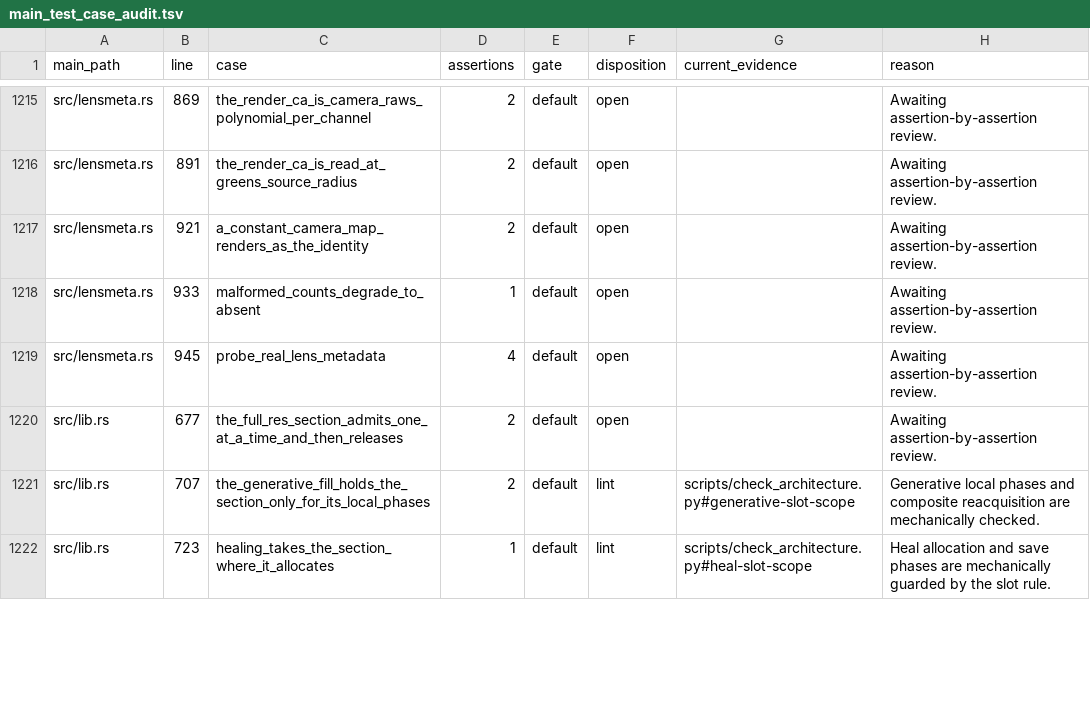
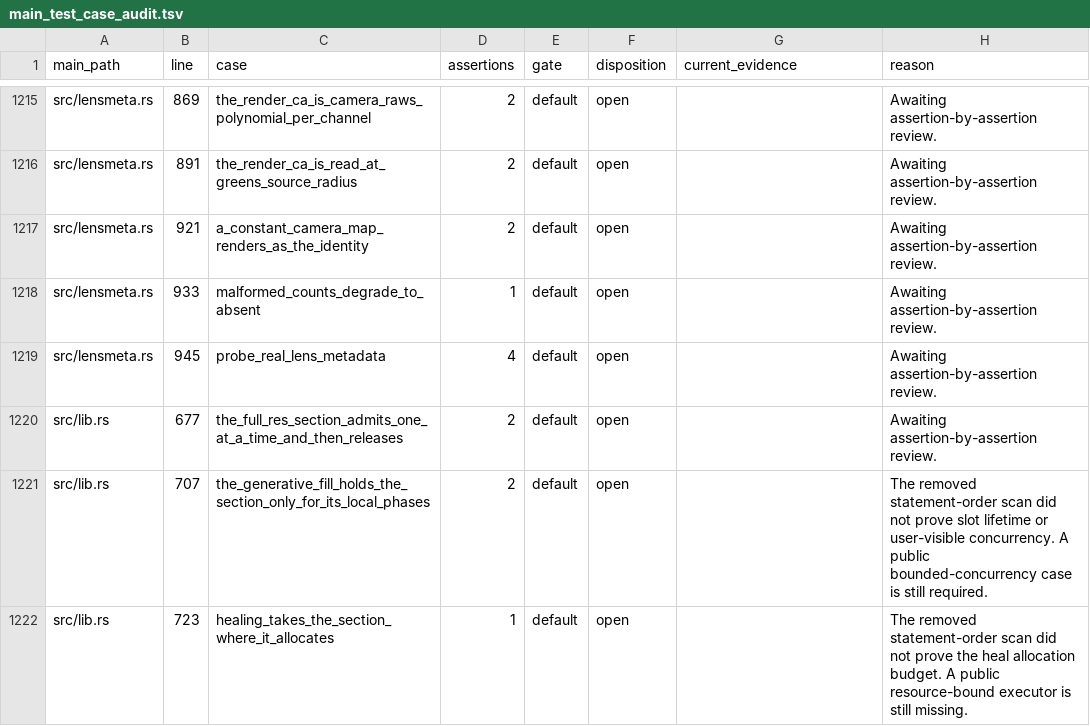
Before and after one commit to Leo-stone-dot/autoshade, a TSV file: docs/main_test_case_audit.tsv, drawn as a sheet; only a part is shown, gaps mark what is left out; the diff covers the shown part only.

Commit message:
test(policy): remove source-regex architecture gate

```diff
--- a/docs/main_test_case_audit.tsv
+++ b/docs/main_test_case_audit.tsv
@@ -1220,3 +1220,3 @@ src/lensmeta.rs	945	probe_real_lens_metadata	4	default	open		Awaiting assertion-
 src/lib.rs	677	the_full_res_section_admits_one_at_a_time_and_then_releases	2	default	open		Awaiting assertion-by-assertion review.
-src/lib.rs	707	the_generative_fill_holds_the_section_only_for_its_local_phases	2	default	lint	scripts/check_architecture.py#generative-slot-scope	Generative local phases and composite reacquisition are mechanically checked.
-src/lib.rs	723	healing_takes_the_section_where_it_allocates	1	default	lint	scripts/check_architecture.py#heal-slot-scope	Heal allocation and save phases are mechanically guarded by the slot rule.
+src/lib.rs	707	the_generative_fill_holds_the_section_only_for_its_local_phases	2	default	open		The removed statement-order scan did not prove slot lifetime or user-visible concurrency. A public bounded-concurrency case is still required.
+src/lib.rs	723	healing_takes_the_section_where_it_allocates	1	default	open		The removed statement-order scan did not prove the heal allocation budget. A public resource-bound executor is still missing.
```
Also changed, not shown: 32 edited cells elsewhere in this file, 13 other files.
